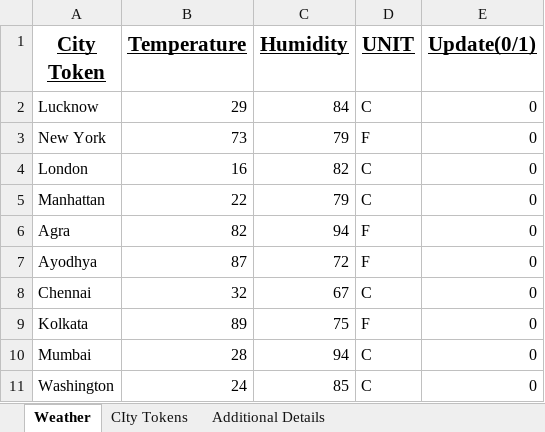
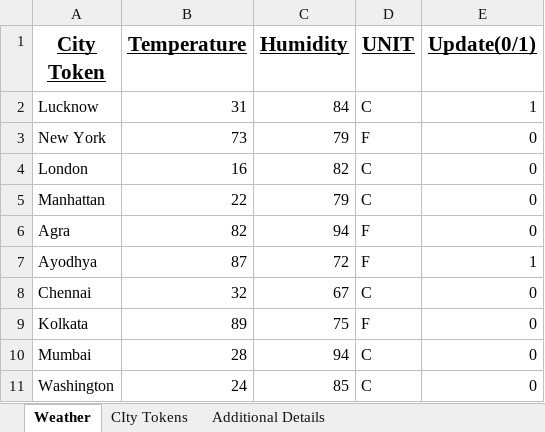
Before and after one commit to vinaykumar7686/Live-Weather-Monitor, an Excel workbook: Values.xlsx, sheet Weather, drawn as a sheet; values as stored, in another font and other column widths than the file's, no borders; the diff names each change by its address in the sheet, - before the commit and + after, or states it on an @@ line.

```diff
--- a/Values.xlsx (sheet Weather)
+++ b/Values.xlsx (sheet Weather)
-B2 (Temperature): 29
+B2 (Temperature): 31
-E2 (Update(0/1)): 0
+E2 (Update(0/1)): 1
-E7 (Update(0/1)): 0
+E7 (Update(0/1)): 1
```
Also changed, not shown: 1 other file.
